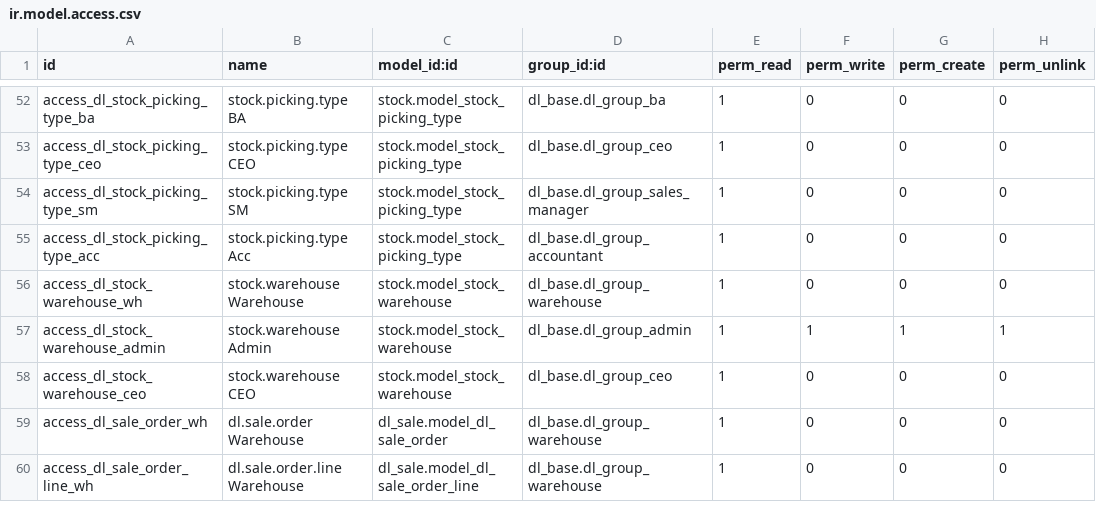
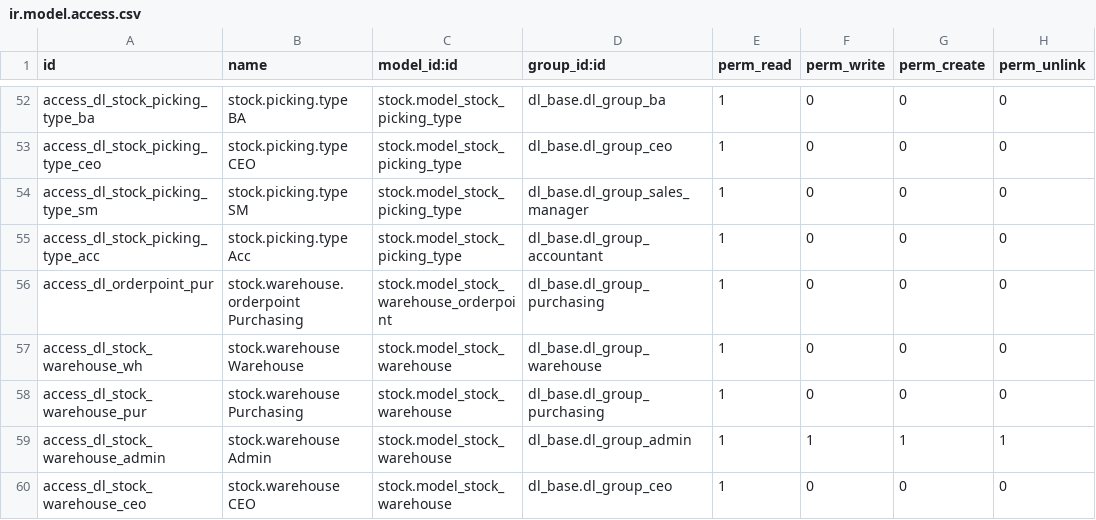
Before and after one commit to quankmksnb/dailinh-odoo-erp, a CSV file: dlm-erp/dl_inventory/security/ir.model.access.csv, drawn as a sheet; only a part is shown, gaps mark what is left out; the shorter side is filled out with more unchanged rows; the diff names each change by its address in the sheet, - before the commit and + after, or states it on an @@ line.

Commit message:
feat: Implement inventory management enhancements and validation rules
- Added ir.rule to prevent warehouse staff from creating vendor return documents (RS-03).
- Introduced a new "Hàng đợi" menu item for pending tasks visibility (RS-10).
- Updated navigation logic to ensure warehouse staff only see relevant documents.
- Enhanced delivery and transfer views to include validation for blocked states.
- Implemented tests for screen boundaries and validation rules to ensure proper access control and user feedback.
- Added inline error messages in Vietnamese for better user experience during validation failures.

```diff
--- a/dlm-erp/dl_inventory/security/ir.model.access.csv
+++ b/dlm-erp/dl_inventory/security/ir.model.access.csv
+row 56: access_dl_orderpoint_pur | stock.warehouse.orderpoint Purchasing | stock.model_stock_warehouse_orderpoint | dl_base.dl_group_purchasing | 1 | 0 | 0 | 0
+row 58: access_dl_stock_warehouse_pur | stock.warehouse Purchasing | stock.model_stock_warehouse | dl_base.dl_group_purchasing | 1 | 0 | 0 | 0
```
Also changed, not shown: 20 other files.
